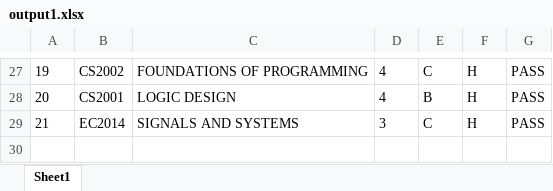
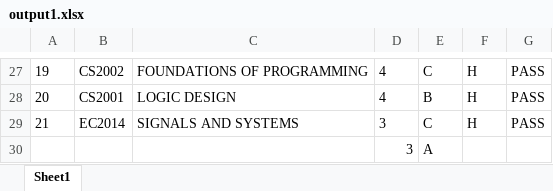
Before and after one commit to cluelessidiot/cgpa-calculator-nitc, an Excel workbook: output1.xlsx, sheet Sheet1, drawn as a sheet; only a part is shown, gaps mark what is left out; values as stored, in another font and other column widths than the file's, no borders; the diff names each change by its address in the sheet, - before the commit and + after, or states it on an @@ line.

```diff
--- a/output1.xlsx (sheet Sheet1)
+++ b/output1.xlsx (sheet Sheet1)
+row 30:  |  |  | 3 | A
```
Also changed, not shown: 2 other files.
